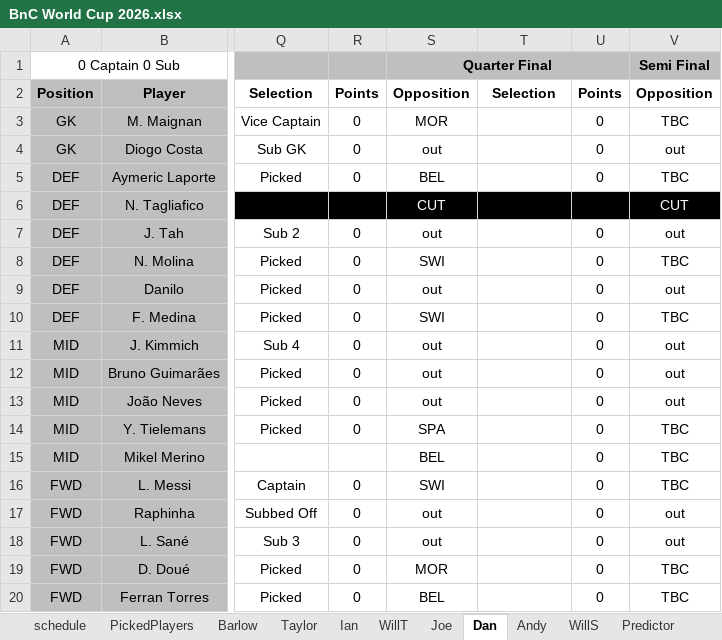
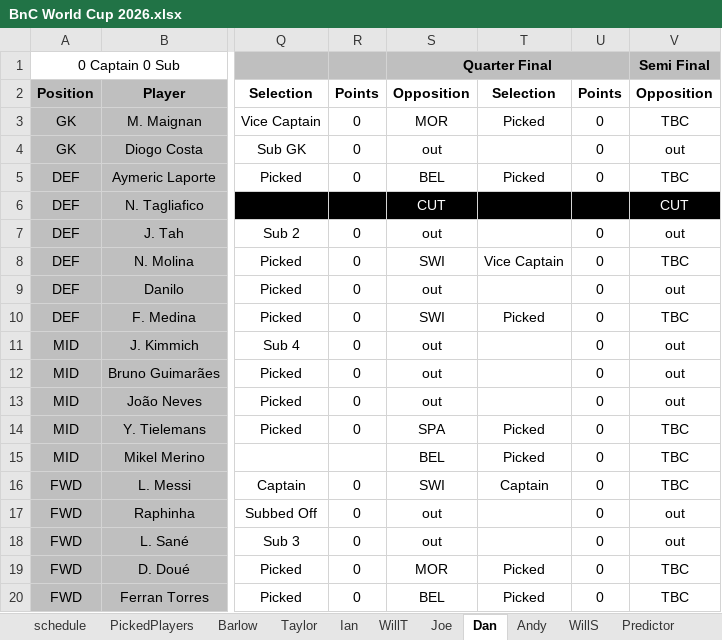
Before and after one commit to WTAnalysis/bnc, an Excel workbook: bnc-streamlit-app/data/BnC World Cup 2026.xlsx, sheet Dan, drawn as a sheet; only a part is shown, gaps mark what is left out; values as stored, in another font and other column widths than the file's, no borders; conditional formats not drawn; the diff names each change by its address in the sheet, - before the commit and + after, or states it on an @@ line.

```diff
--- a/bnc-streamlit-app/data/BnC World Cup 2026.xlsx (sheet Dan)
+++ b/bnc-streamlit-app/data/BnC World Cup 2026.xlsx (sheet Dan)
-T3: (empty)
+T3: Picked
-T5: (empty)
+T5: Picked
-T8: (empty)
+T8: Vice Captain
-T10: (empty)
+T10: Picked
-T14:T15: (empty)
+T14:T15: Picked
-T16: (empty)
+T16: Captain
-T19:T20: (empty)
+T19:T20: Picked
```
Also changed, not shown: sheet Predictor, sheet WillS, sheet Ian.
